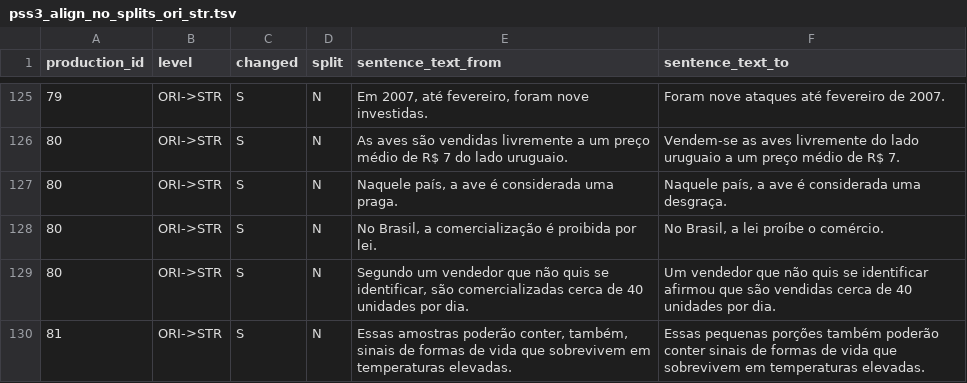
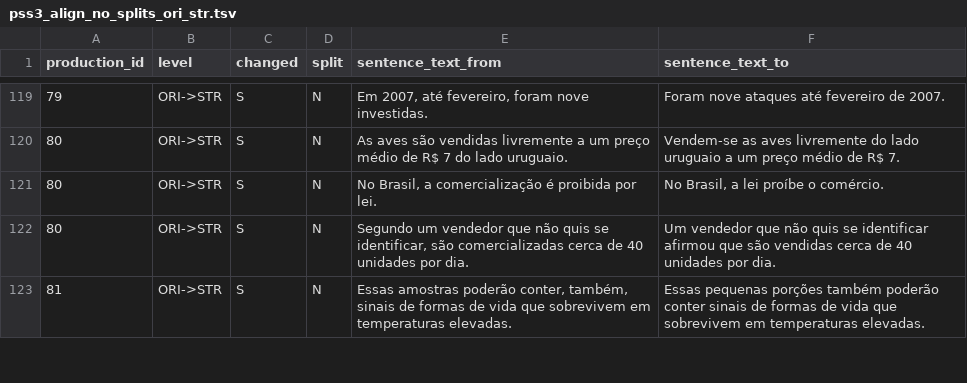
Before and after one commit to sidleal/porsimplessent, a TSV file: pss/pss3_align_no_splits_ori_str.tsv, drawn as a sheet; only a part is shown, gaps mark what is left out; the diff covers the shown part only.

```diff
--- a/pss/pss3_align_no_splits_ori_str.tsv
+++ b/pss/pss3_align_no_splits_ori_str.tsv
@@ -126,3 +120,2 @@ production_id	level	changed	split	sentence_text_from	sentence_text_to
 80	ORI->STR	S	N	As aves são vendidas livremente a um preço médio de R$ 7 do lado uruguaio.	Vendem-se as aves livremente do lado uruguaio a um preço médio de R$ 7.
-80	ORI->STR	S	N	Naquele país, a ave é considerada uma praga.	Naquele país, a ave é considerada uma desgraça.
 80	ORI->STR	S	N	No Brasil, a comercialização é proibida por lei.	No Brasil, a lei proíbe o comércio.
```
Also changed, not shown: 2 added rows, 16 removed rows and 15 edited cells elsewhere in this file, pss/pss0_align_concat_nat_str.tsv, pss/pss1_align_all_splits_nat_str.tsv, 10 other files.
